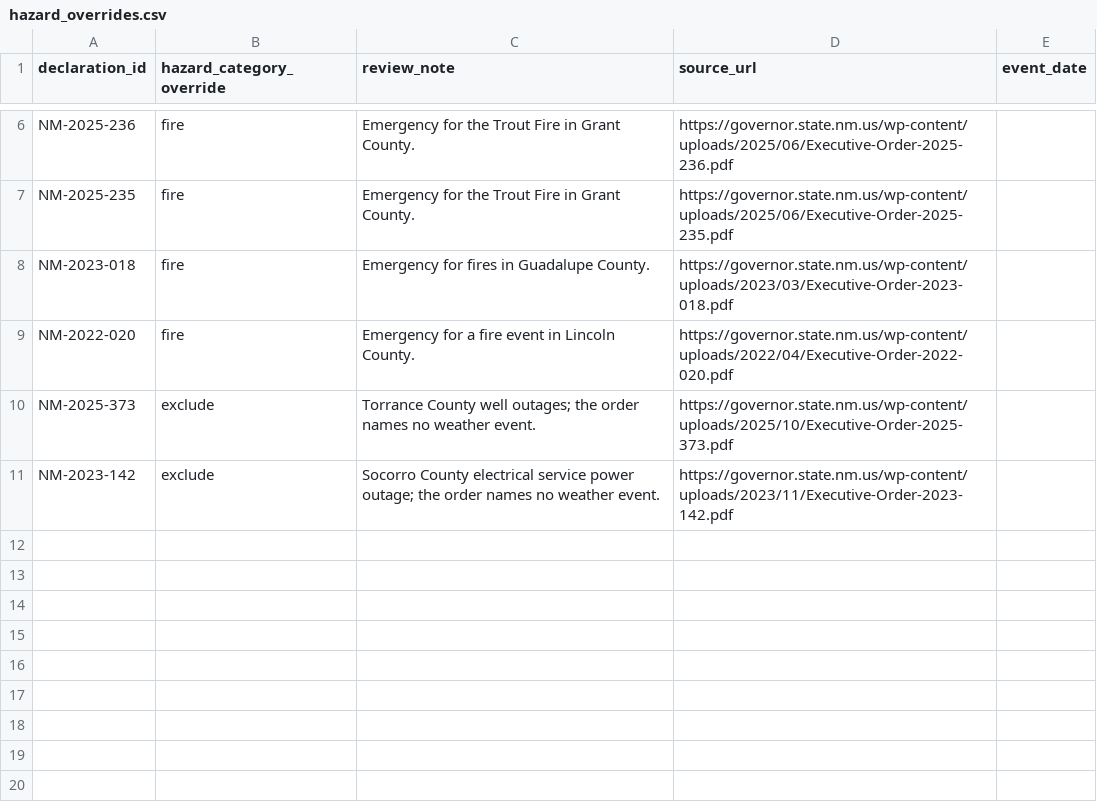
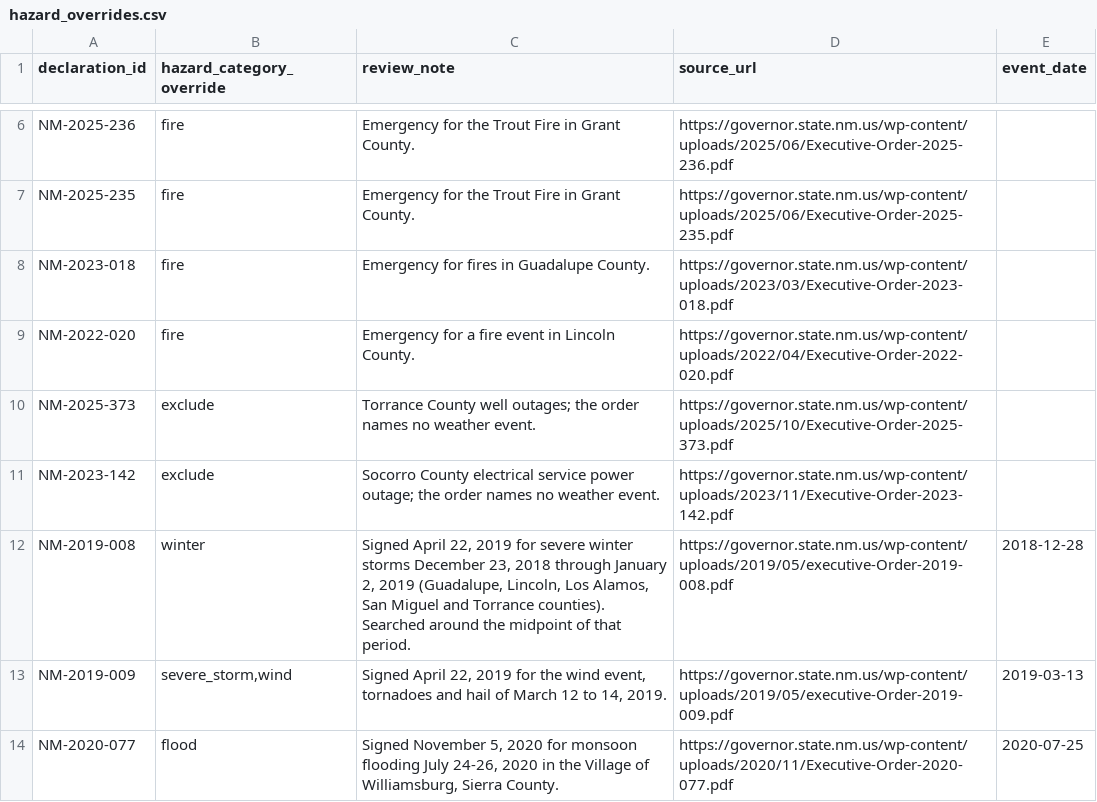
Before and after one commit to Phenom1881/disaster-data, a CSV file: plus/new-mexico/hazard_overrides.csv, drawn as a sheet; only a part is shown, gaps mark what is left out; the diff names each change by its address in the sheet, - before the commit and + after, or states it on an @@ line.

```diff
--- a/plus/new-mexico/hazard_overrides.csv
+++ b/plus/new-mexico/hazard_overrides.csv
+row 12: NM-2019-008 | winter | Signed April 22, 2019 for severe winter storms December 23, 2018 through January 2, 2019 (Guadalupe, Lincoln, Los Alamos, San Miguel and Torrance counties). Searched around the midpoint of that period. | https://governor.state.nm.us/wp-content/uploads/2019/05/executive-Order-2019-008.pdf | 2018-12-28
+row 13: NM-2019-009 | severe_storm,wind | Signed April 22, 2019 for the wind event, tornadoes and hail of March 12 to 14, 2019. | https://governor.state.nm.us/wp-content/uploads/2019/05/executive-Order-2019-009.pdf | 2019-03-13
+row 14: NM-2020-077 | flood | Signed November 5, 2020 for monsoon flooding July 24-26, 2020 in the Village of Williamsburg, Sierra County. | https://governor.state.nm.us/wp-content/uploads/2020/11/Executive-Order-2020-077.pdf | 2020-07-25
```
Also changed, not shown: 2 other files.
